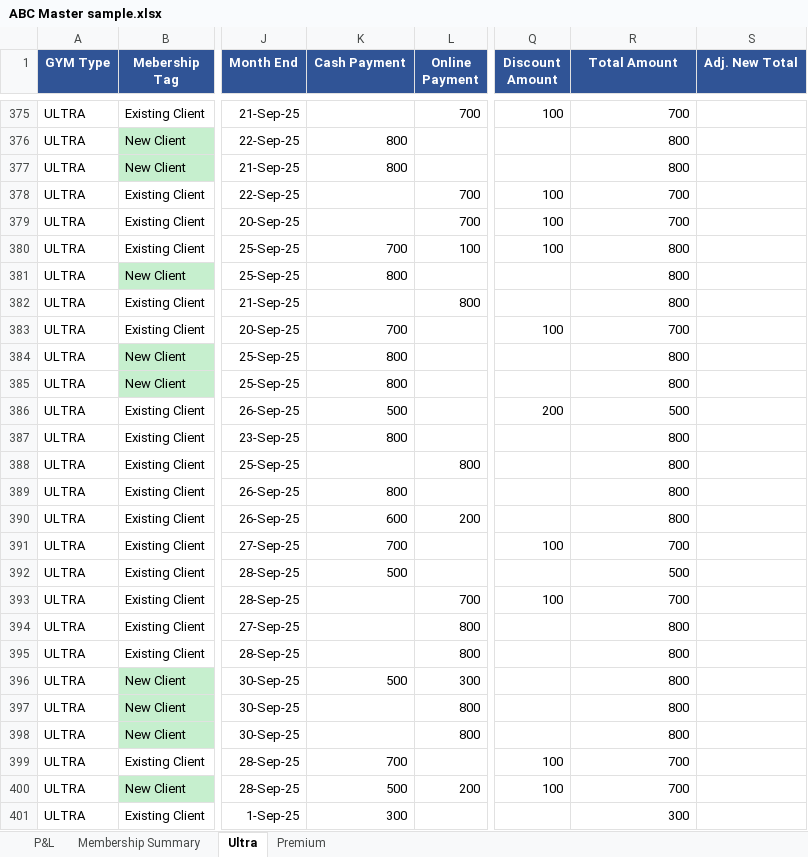
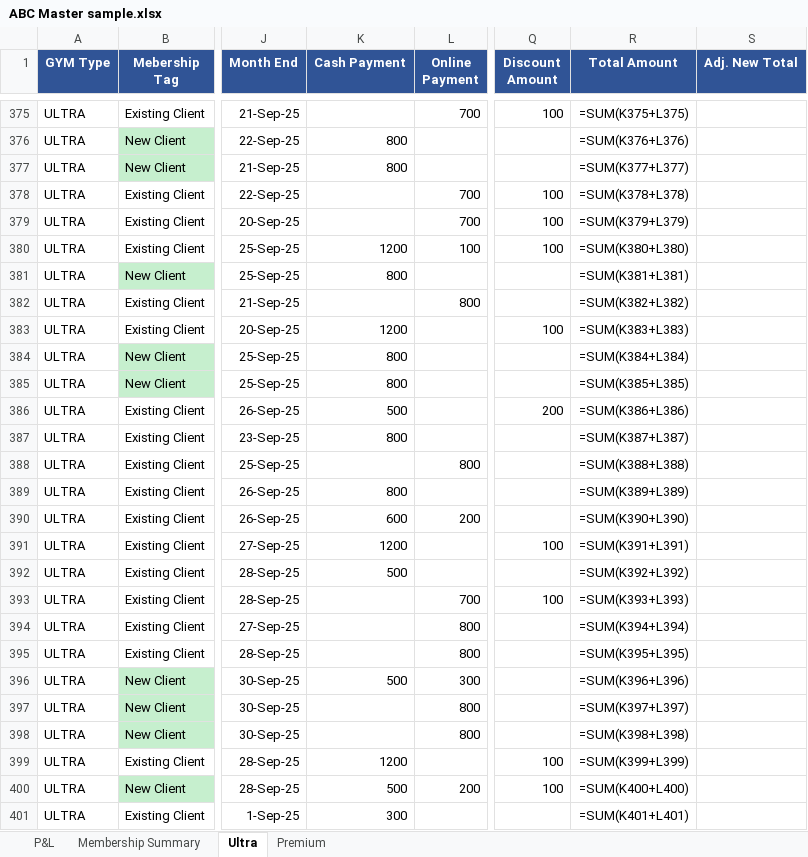
Before and after one commit to ravmak2017/FitnessCentre-Analytics, an Excel workbook: sample_data/ABC Master sample.xlsx, sheet Ultra, drawn as a sheet; only a part is shown, gaps mark what is left out; values as stored, in another font and other column widths than the file's, no borders; formulas without a stored value are shown as written; the diff covers the shown part only; the diff names each change by its address in the sheet, - before the commit and + after, or states it on an @@ line.

```diff
--- a/sample_data/ABC Master sample.xlsx (sheet Ultra)
+++ b/sample_data/ABC Master sample.xlsx (sheet Ultra)
-R375 (Total Amount): 700
+R375 (Total Amount): =SUM(K375+L375)
-R376 (Total Amount): 800
+R376 (Total Amount): =SUM(K376+L376)
-R377 (Total Amount): 800
+R377 (Total Amount): =SUM(K377+L377)
-R378 (Total Amount): 700
+R378 (Total Amount): =SUM(K378+L378)
-R379 (Total Amount): 700
+R379 (Total Amount): =SUM(K379+L379)
-K380 (Cash Payment): 700
+K380 (Cash Payment): 1200
-R380 (Total Amount): 800
+R380 (Total Amount): =SUM(K380+L380)
-R381 (Total Amount): 800
+R381 (Total Amount): =SUM(K381+L381)
-R382 (Total Amount): 800
+R382 (Total Amount): =SUM(K382+L382)
-K383 (Cash Payment): 700
+K383 (Cash Payment): 1200
-R383 (Total Amount): 700
+R383 (Total Amount): =SUM(K383+L383)
-R384 (Total Amount): 800
+R384 (Total Amount): =SUM(K384+L384)
-R385 (Total Amount): 800
+R385 (Total Amount): =SUM(K385+L385)
-R386 (Total Amount): 500
+R386 (Total Amount): =SUM(K386+L386)
-R387 (Total Amount): 800
+R387 (Total Amount): =SUM(K387+L387)
-R388 (Total Amount): 800
+R388 (Total Amount): =SUM(K388+L388)
-R389 (Total Amount): 800
+R389 (Total Amount): =SUM(K389+L389)
-R390 (Total Amount): 800
+R390 (Total Amount): =SUM(K390+L390)
-K391 (Cash Payment): 700
+K391 (Cash Payment): 1200
-R391 (Total Amount): 700
+R391 (Total Amount): =SUM(K391+L391)
-R392 (Total Amount): 500
+R392 (Total Amount): =SUM(K392+L392)
-R393 (Total Amount): 700
+R393 (Total Amount): =SUM(K393+L393)
-R394 (Total Amount): 800
+R394 (Total Amount): =SUM(K394+L394)
-R395 (Total Amount): 800
+R395 (Total Amount): =SUM(K395+L395)
-R396 (Total Amount): 800
+R396 (Total Amount): =SUM(K396+L396)
-R397 (Total Amount): 800
+R397 (Total Amount): =SUM(K397+L397)
-R398 (Total Amount): 800
+R398 (Total Amount): =SUM(K398+L398)
-K399 (Cash Payment): 700
+K399 (Cash Payment): 1200
-R399 (Total Amount): 700
+R399 (Total Amount): =SUM(K399+L399)
-R400 (Total Amount): 700
+R400 (Total Amount): =SUM(K400+L400)
-R401 (Total Amount): 300
+R401 (Total Amount): =SUM(K401+L401)
```
Also changed, not shown: 609 edited cells elsewhere in this sheet, sheet Premium, sheet Membership Summary, sheet P&L.
